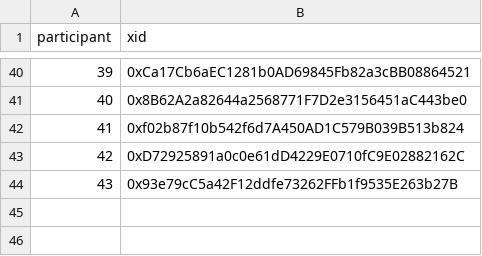
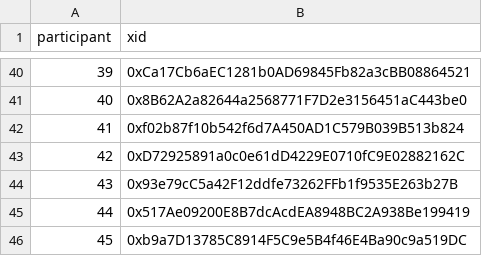
Before and after one commit to evalscience/deepgov-polis, a CSV file: xid/9beed8nszd-xid.csv, drawn as a sheet; only a part is shown, gaps mark what is left out; the diff names each change by its address in the sheet, - before the commit and + after, or states it on an @@ line.

```diff
--- a/xid/9beed8nszd-xid.csv
+++ b/xid/9beed8nszd-xid.csv
+row 45: 44 | 0x517Ae09200E8B7dcAcdEA8948BC2A938Be199419
+row 46: 45 | 0xb9a7D13785C8914F5C9e5B4f46E4Ba90c9a519DC
```
Also changed, not shown: summary/2hdcecwjyc-summary.csv, summary/9beed8nszd-summary.csv, 1 other file.
